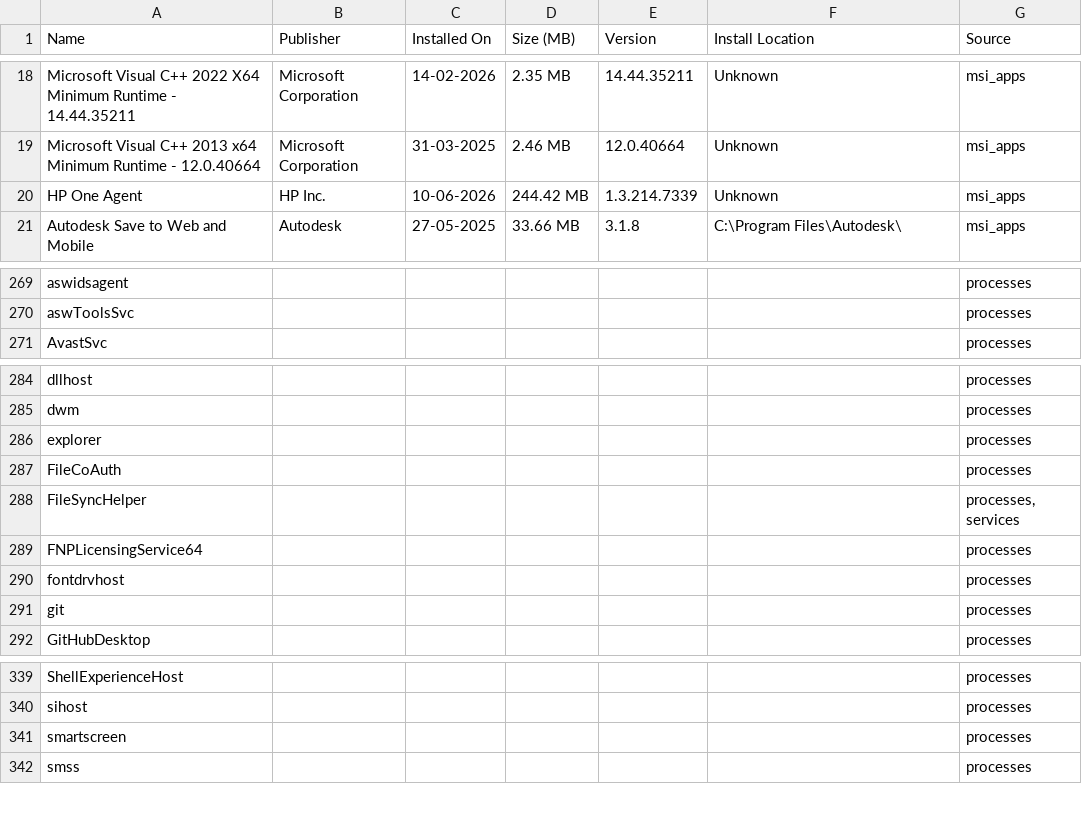
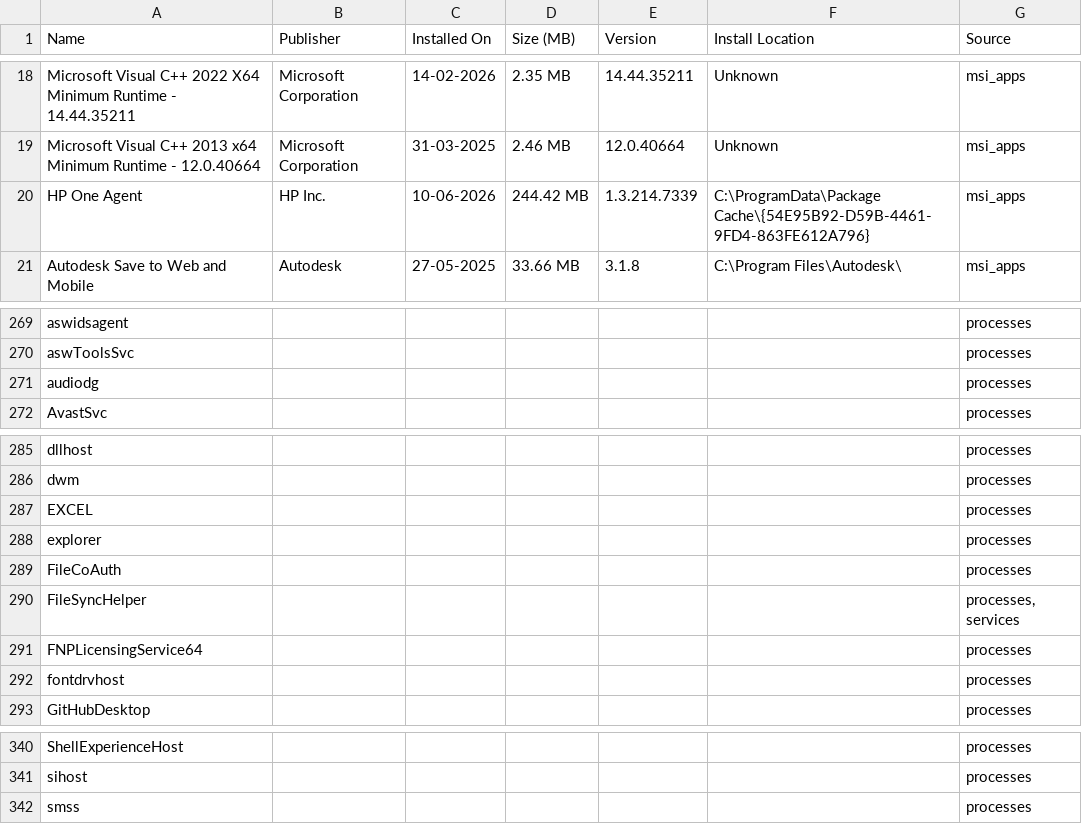
Before and after one commit to saranya260406/scanIQ, a CSV file: exports/Software_Inventory.csv, drawn as a sheet; only a part is shown, gaps mark what is left out; the diff covers the shown part only.

```diff
--- a/exports/Software_Inventory.csv
+++ b/exports/Software_Inventory.csv
@@ -19,3 +19,3 @@ Microsoft Visual C++ 2022 X64 Minimum Runtime - 14.44.35211,Microsoft Corporatio
 Microsoft Visual C++ 2013 x64 Minimum Runtime - 12.0.40664,Microsoft Corporation,31-03-2025,2.46 MB,12.0.40664,Unknown,msi_apps
-HP One Agent,HP Inc.,10-06-2026,244.42 MB,1.3.214.7339,Unknown,msi_apps
+HP One Agent,HP Inc.,10-06-2026,244.42 MB,1.3.214.7339,C:\ProgramData\Package Cache\{54E95B92-D59B-4461-9FD4-863FE612A796},msi_apps
 Autodesk Save to Web and Mobile,Autodesk,27-05-2025,33.66 MB,3.1.8,C:\Program Files\Autodesk\,msi_apps
@@ -270,2 +270,3 @@ aswidsagent,,,,,,processes
 aswToolsSvc,,,,,,processes
+audiodg,,,,,,processes
 AvastSvc,,,,,,processes
@@ -285,2 +286,3 @@ dllhost,,,,,,processes
 dwm,,,,,,processes
+EXCEL,,,,,,processes
 explorer,,,,,,processes
@@ -290,3 +292,2 @@ FNPLicensingService64,,,,,,processes
 fontdrvhost,,,,,,processes
-git,,,,,,processes
 GitHubDesktop,,,,,,processes
@@ -340,3 +341,2 @@ ShellExperienceHost,,,,,,processes
 sihost,,,,,,processes
-smartscreen,,,,,,processes
 smss,,,,,,processes
```
Also changed, not shown: 10 edited cells elsewhere in this file, 4 other files.
